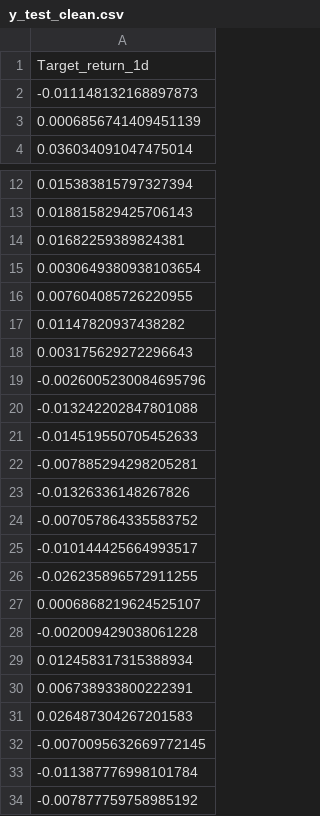
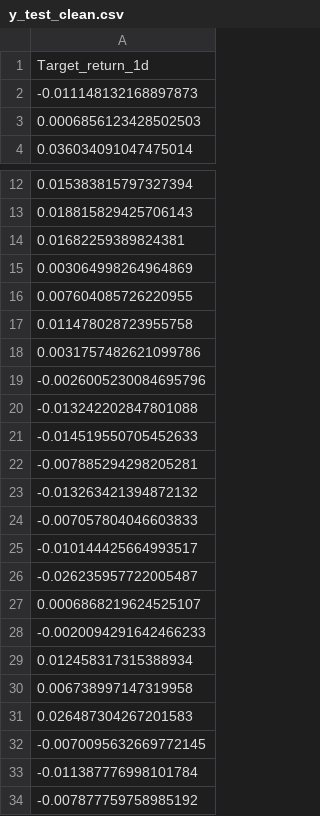
Before and after one commit to alesacchii/TraidingPredictions, a CSV file: y_test_clean.csv, drawn as a sheet; only a part is shown, gaps mark what is left out; the diff covers the shown part only.

```diff
--- a/y_test_clean.csv
+++ b/y_test_clean.csv
@@ -2,3 +2,3 @@ Target_return_1d
 -0.011148132168897873
-0.0006856741409451139
+0.0006856123428502503
 0.036034091047475014
@@ -14,6 +14,6 @@ Target_return_1d
 0.01682259389824381
-0.0030649380938103654
+0.003064998264964869
 0.007604085726220955
-0.01147820937438282
-0.003175629272296643
+0.011478028723955758
+0.0031757482621099786
 -0.0026005230084695796
@@ -22,10 +22,10 @@ Target_return_1d
 -0.007885294298205281
--0.01326336148267826
--0.007057864335583752
+-0.013263421394872132
+-0.007057804046603833
 -0.010144425664993517
--0.026235896572911255
+-0.026235957722005487
 0.0006868219624525107
--0.002009429038061228
+-0.0020094291642466233
 0.012458317315388934
-0.006738933800222391
+0.006738997147319958
 0.026487304267201583
```
Also changed, not shown: 10 edited cells elsewhere in this file, X_test_clean.csv, 9 other files.
